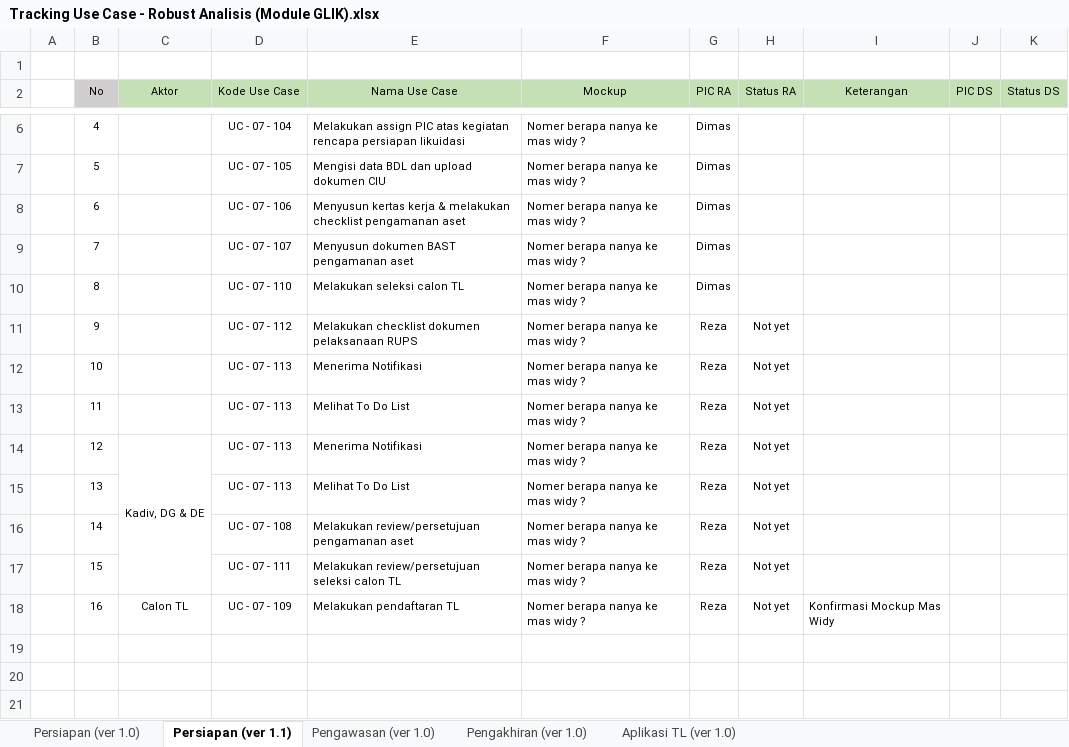
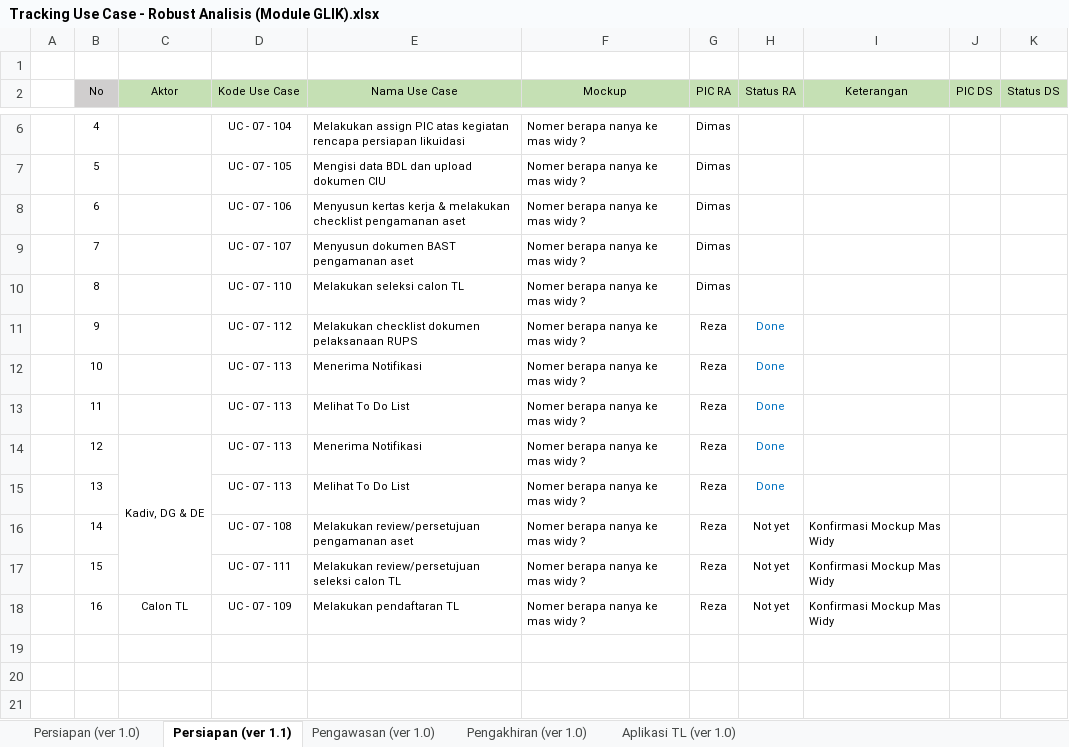
Before and after one commit to reshafahlevi/GLIK-DM, an Excel workbook: Robust Analisis - Likuidasi/Tracking Use Case - Robust Analisis (Module GLIK).xlsx, sheet Persiapan (ver 1.1), drawn as a sheet; only a part is shown, gaps mark what is left out; values as stored, in another font and other column widths than the file's, no borders; the diff names each change by its address in the sheet, - before the commit and + after, or states it on an @@ line.

```diff
--- a/Robust Analisis - Likuidasi/Tracking Use Case - Robust Analisis (Module GLIK).xlsx (sheet Persiapan (ver 1.1))
+++ b/Robust Analisis - Likuidasi/Tracking Use Case - Robust Analisis (Module GLIK).xlsx (sheet Persiapan (ver 1.1))
-H11:H15 (Status RA): Not yet
+H11:H15 (Status RA): Done
-H11:H15 text colour: black
+H11:H15 text colour: #0070C0
-I16:I17 (Keterangan): (empty)
+I16:I17 (Keterangan): Konfirmasi Mockup Mas Widy
```
Also changed, not shown: 1 other file.
